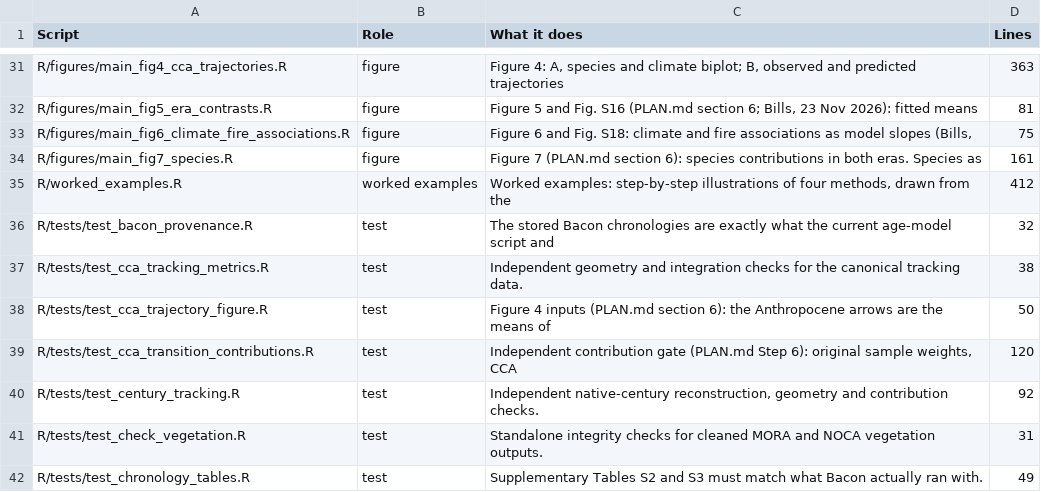
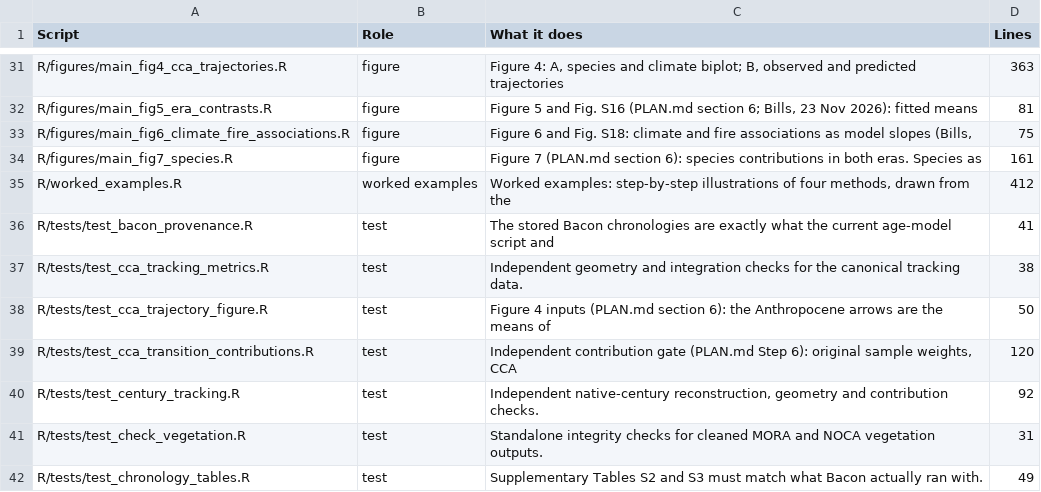
Before and after one commit to billurbektas/PaleoACES, a CSV file: report/tables/scripts.csv, drawn as a sheet; only a part is shown, gaps mark what is left out.

```diff
--- a/report/tables/scripts.csv
+++ b/report/tables/scripts.csv
@@ -35,3 +35,3 @@ R/figures/main_fig7_species.R,figure,Figure 7 (PLAN.md section 6): species contr
 R/worked_examples.R,worked examples,"Worked examples: step-by-step illustrations of four methods, drawn from the",412
-R/tests/test_bacon_provenance.R,test,The stored Bacon chronologies are exactly what the current age-model script and,32
+R/tests/test_bacon_provenance.R,test,The stored Bacon chronologies are exactly what the current age-model script and,41
 R/tests/test_cca_tracking_metrics.R,test,Independent geometry and integration checks for the canonical tracking data.,38
```
Also changed, not shown: report/tables/outputs.csv, 4 other files.
